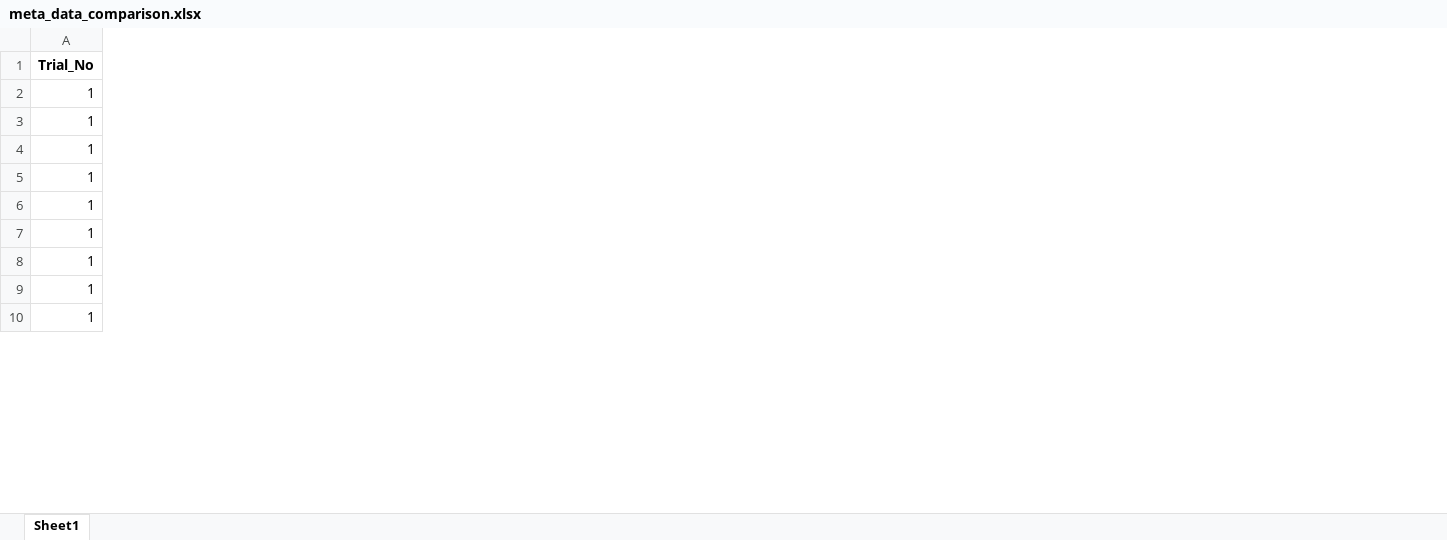
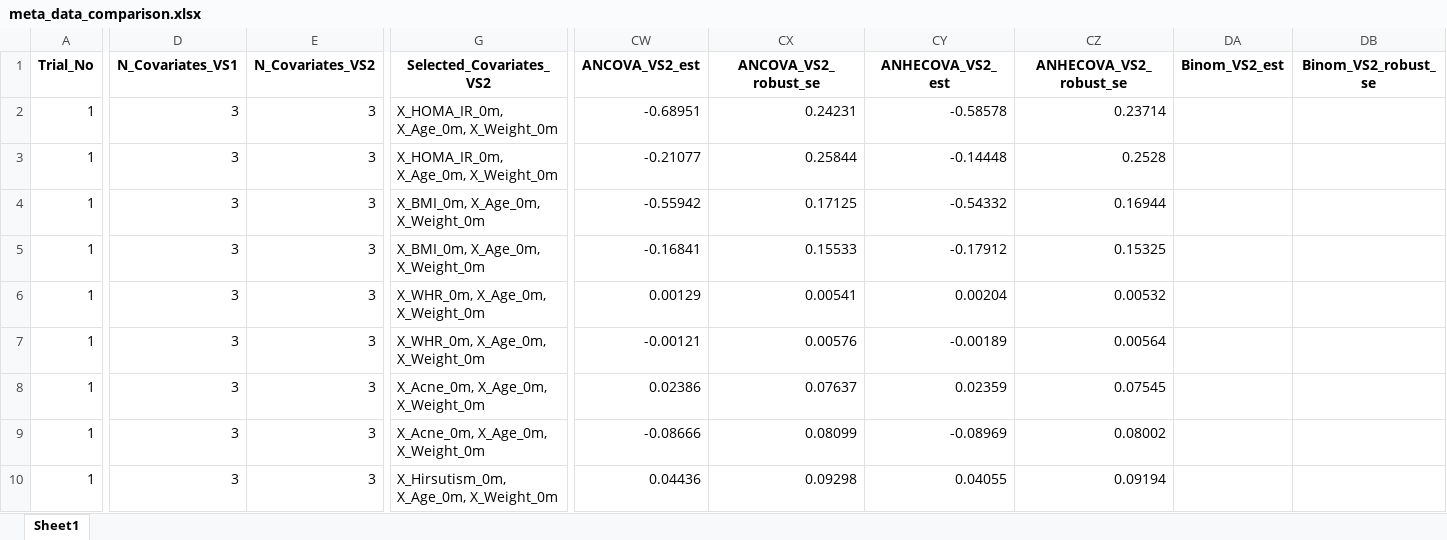
Before and after one commit to syl051088/RCT_Data, an Excel workbook: cleaned_data/meta_data_comparison.xlsx, sheet Sheet1, drawn as a sheet; only a part is shown, gaps mark what is left out; values as stored, in another font and other column widths than the file's, no borders; the diff covers the shown part only; the diff names each change by its address in the sheet, - before the commit and + after, or states it on an @@ line.

```diff
--- a/cleaned_data/meta_data_comparison.xlsx (sheet Sheet1)
+++ b/cleaned_data/meta_data_comparison.xlsx (sheet Sheet1)
+column D (N_Covariates_VS1), rows 2-10: all 3
+column E (N_Covariates_VS2), rows 2-10: all 3
+column G (Selected_Covariates_VS2), rows 2-10: X_HOMA_IR_0m, X_Age_0m, X_Weight_0m | X_HOMA_IR_0m, X_Age_0m, X_Weight_0m | X_BMI_0m, X_Age_0m, X_Weight_0m | X_BMI_0m, X_Age_0m, X_Weight_0m | X_WHR_0m, X_Age_0m, X_Weight_0m | X_WHR_0m, X_Age_0m, X_Weight_0m | X_Acne_0m, X_Age_0m, X_Weight_0m | X_Acne_0m, X_Age_0m, X_Weight_0m | X_Hirsutism_0m, X_Age_0m, X_Weight_0m
+column CW (ANCOVA_VS2_est), rows 2-10: -0.68951 | -0.21077 | -0.55942 | -0.16841 | 0.00129 | -0.00121 | 0.02386 | -0.08666 | 0.04436
+column CX (ANCOVA_VS2_robust_se), rows 2-10: 0.24231 | 0.25844 | 0.17125 | 0.15533 | 0.00541 | 0.00576 | 0.07637 | 0.08099 | 0.09298
+column CY (ANHECOVA_VS2_est), rows 2-10: -0.58578 | -0.14448 | -0.54332 | -0.17912 | 0.00204 | -0.00189 | 0.02359 | -0.08969 | 0.04055
+column CZ (ANHECOVA_VS2_robust_se), rows 2-10: 0.23714 | 0.2528 | 0.16944 | 0.15325 | 0.00532 | 0.00564 | 0.07545 | 0.08002 | 0.09194
+column DA (Binom_VS2_est), empty
+column DB (Binom_VS2_robust_se), empty
```
Also changed, not shown: 41 added columns and 88 edited cells elsewhere in this sheet, 2 other files.
